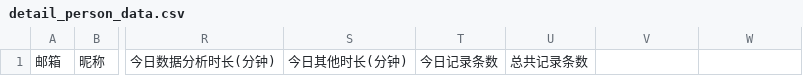
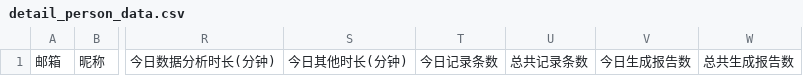
Before and after one commit to DGLZR/AI-daliy-check-Website, a CSV file: data/detail_person_data.csv, drawn as a sheet; only a part is shown, gaps mark what is left out; the diff names each change by its address in the sheet, - before the commit and + after, or states it on an @@ line.

```diff
--- a/data/detail_person_data.csv
+++ b/data/detail_person_data.csv
-V1: (empty)
+V1: 今日生成报告数
-W1: (empty)
+W1: 总共生成报告数
```
Also changed, not shown: 2 other files.
